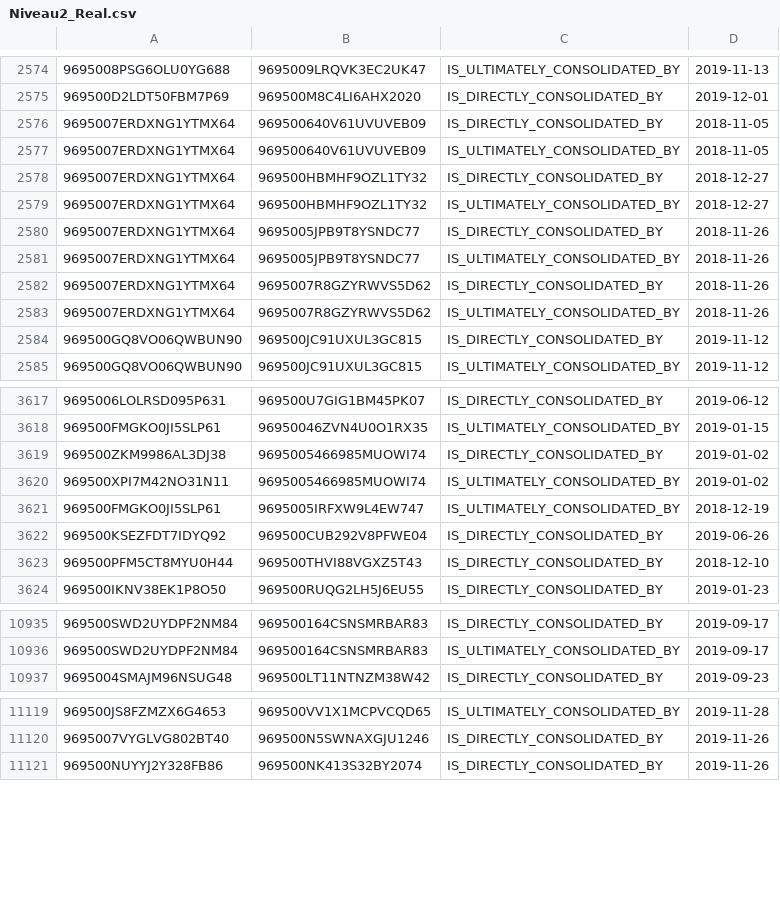
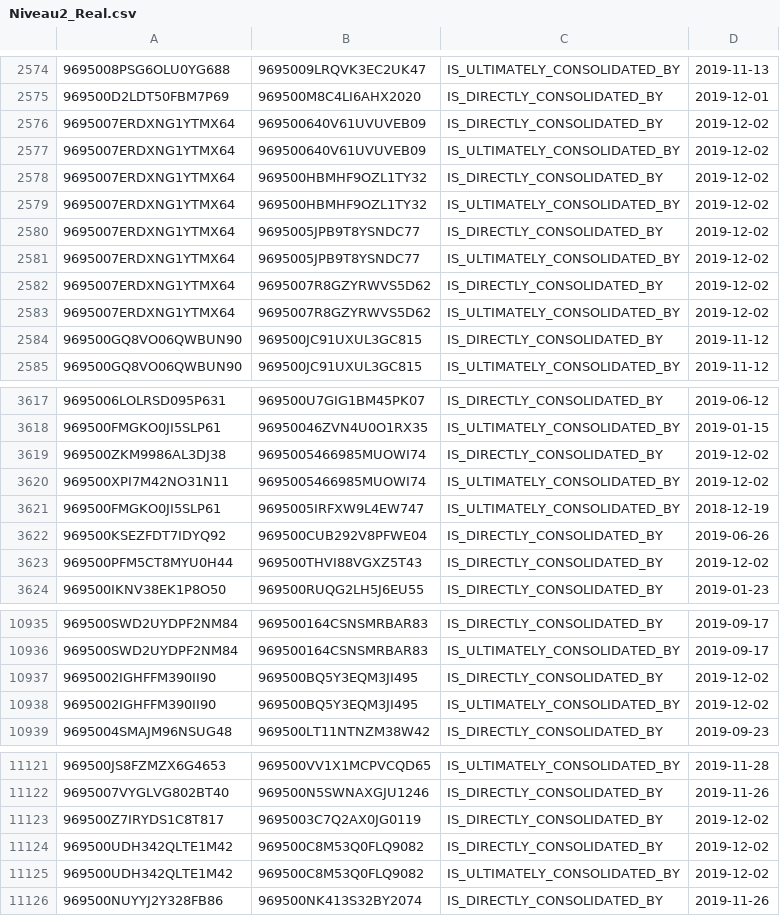
Before and after one commit to anthonymoisan/Neo4jProjectGLEIF, a CSV file: data/Niveau2_Real.csv, drawn as a sheet; only a part is shown, gaps mark what is left out; the diff covers the shown part only; the diff names each change by its address in the sheet, - before the commit and + after, or states it on an @@ line.

```diff
--- a/data/Niveau2_Real.csv
+++ b/data/Niveau2_Real.csv
-D2576:D2577: 2018-11-05
+D2576:D2577: 2019-12-02
-D2578:D2579: 2018-12-27
+D2578:D2579: 2019-12-02
-D2580:D2583: 2018-11-26
+D2580:D2583: 2019-12-02
-D3619:D3620: 2019-01-02
+D3619:D3620: 2019-12-02
-D3623: 2018-12-10
+D3623: 2019-12-02
+row 10937: 9695002IGHFFM390II90 | 969500BQ5Y3EQM3JI495 | IS_DIRECTLY_CONSOLIDATED_BY | 2019-12-02
+row 10938: 9695002IGHFFM390II90 | 969500BQ5Y3EQM3JI495 | IS_ULTIMATELY_CONSOLIDATED_BY | 2019-12-02
+row 11123: 969500Z7IRYDS1C8T817 | 9695003C7Q2AX0JG0119 | IS_DIRECTLY_CONSOLIDATED_BY | 2019-12-02
+row 11124: 969500UDH342QLTE1M42 | 969500C8M53Q0FLQ9082 | IS_DIRECTLY_CONSOLIDATED_BY | 2019-12-02
+row 11125: 969500UDH342QLTE1M42 | 969500C8M53Q0FLQ9082 | IS_ULTIMATELY_CONSOLIDATED_BY | 2019-12-02
```
Also changed, not shown: 73 edited cells elsewhere in this file, 5 other files.
